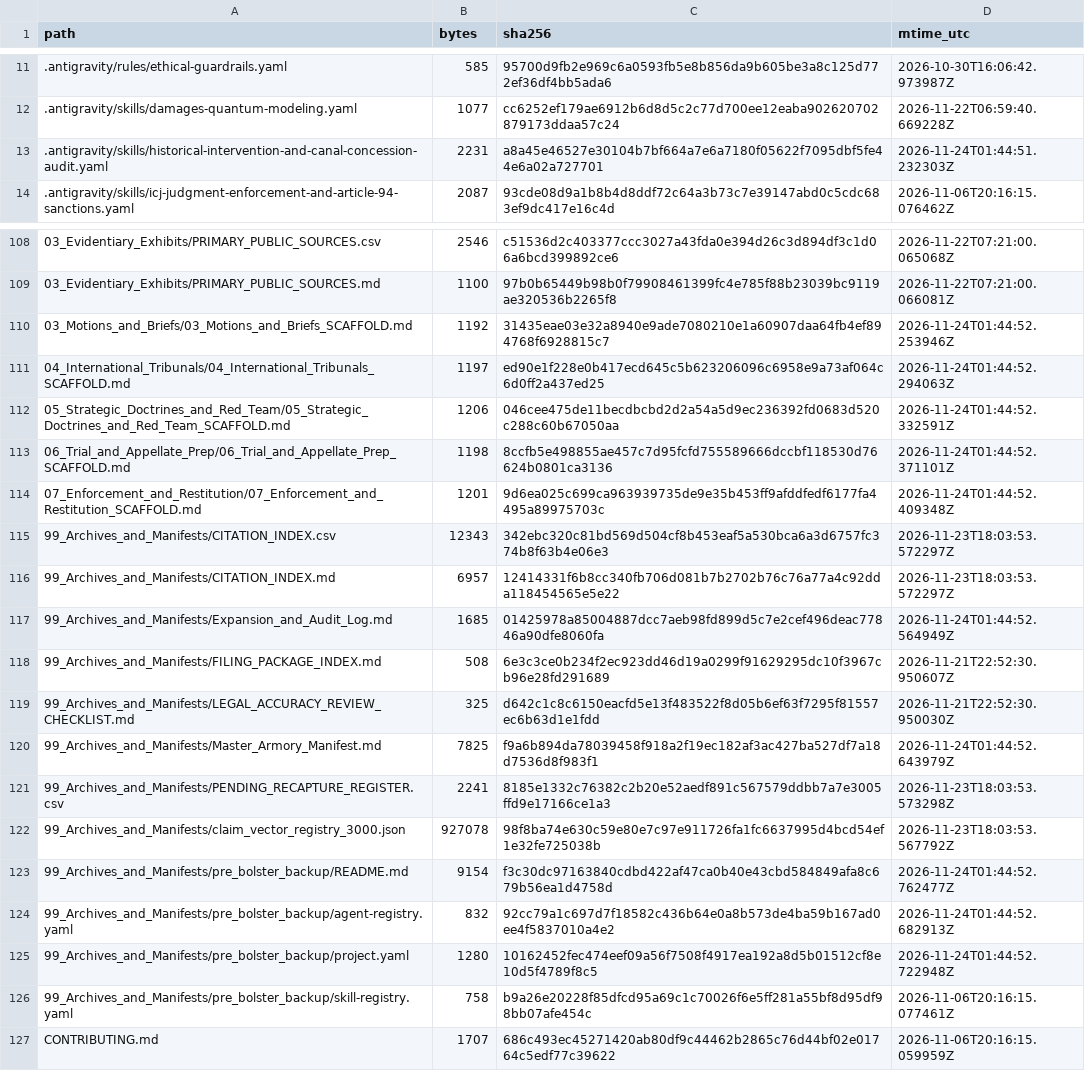
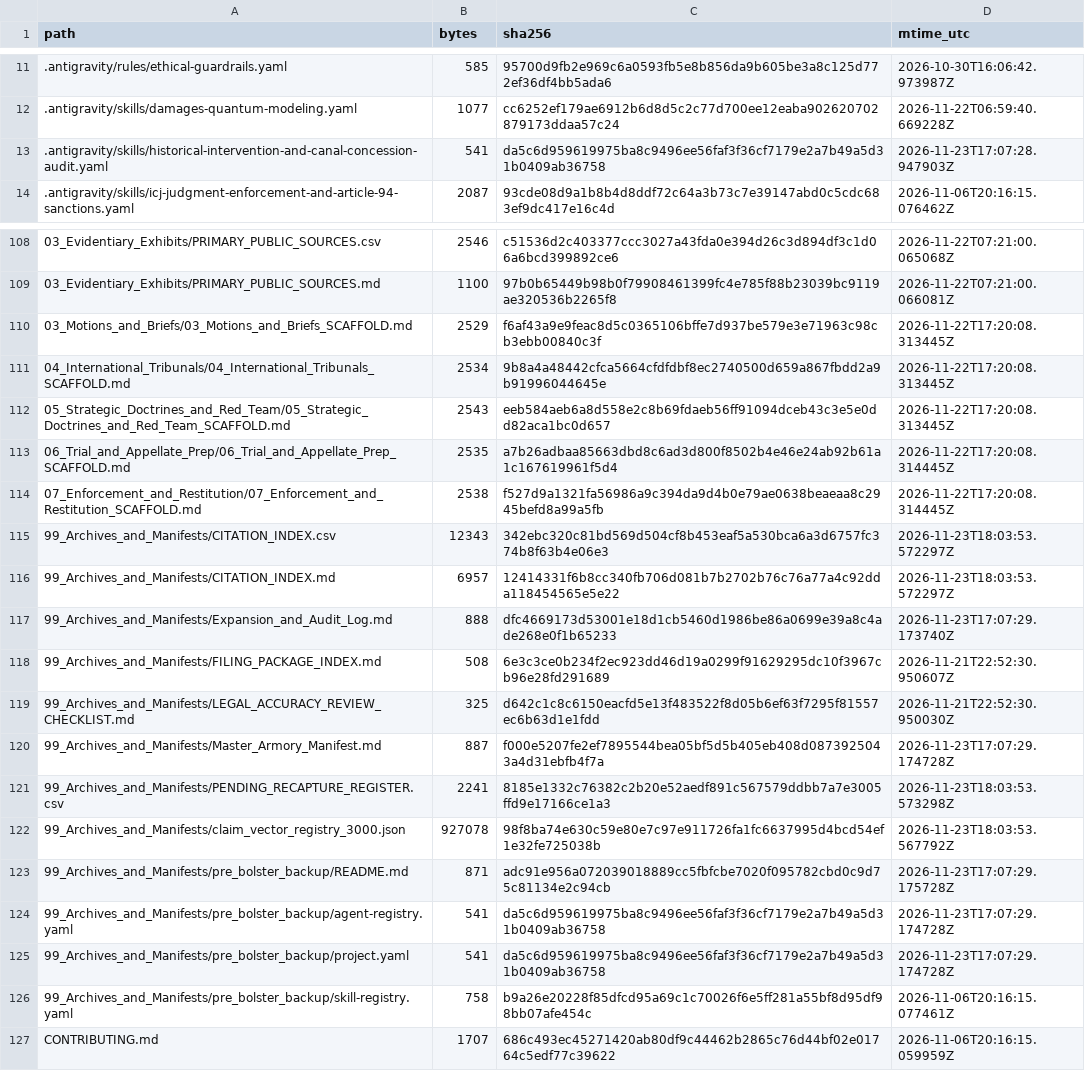
Before and after one commit to GlobalRestitutionAlliance/turtle-island-us-ca-wiyot-tribe-california-master-litigation, a CSV file: 99_Archives_and_Manifests/MANIFEST_SHA256.csv, drawn as a sheet; only a part is shown, gaps mark what is left out; the diff covers the shown part only.

```diff
--- a/99_Archives_and_Manifests/MANIFEST_SHA256.csv
+++ b/99_Archives_and_Manifests/MANIFEST_SHA256.csv
@@ -12,3 +12,3 @@ path,bytes,sha256,mtime_utc
 .antigravity/skills/damages-quantum-modeling.yaml,1077,cc6252ef179ae6912b6d8d5c2c77d700ee12eaba902620702879173ddaa57c24,2026-11-22T06:59:40.669228Z
-.antigravity/skills/historical-intervention-and-canal-concession-audit.yaml,2231,a8a45e46527e30104b7bf664a7e6a7180f05622f7095dbf5fe44e6a02a727701,2026-11-24T01:44:51.232303Z
+.antigravity/skills/historical-intervention-and-canal-concession-audit.yaml,541,da5c6d959619975ba8c9496ee56faf3f36cf7179e2a7b49a5d31b0409ab36758,2026-11-23T17:07:28.947903Z
 .antigravity/skills/icj-judgment-enforcement-and-article-94-sanctions.yaml,2087,93cde08d9a1b8b4d8ddf72c64a3b73c7e39147abd0c5cdc683ef9dc417e16c4d,2026-11-06T20:16:15.076462Z
@@ -109,18 +109,18 @@ path,bytes,sha256,mtime_utc
 03_Evidentiary_Exhibits/PRIMARY_PUBLIC_SOURCES.md,1100,97b0b65449b98b0f79908461399fc4e785f88b23039bc9119ae320536b2265f8,2026-11-22T07:21:00.066081Z
-03_Motions_and_Briefs/03_Motions_and_Briefs_SCAFFOLD.md,1192,31435eae03e32a8940e9ade7080210e1a60907daa64fb4ef894768f6928815c7,2026-11-24T01:44:52.253946Z
-04_International_Tribunals/04_International_Tribunals_SCAFFOLD.md,1197,ed90e1f228e0b417ecd645c5b623206096c6958e9a73af064c6d0ff2a437ed25,2026-11-24T01:44:52.294063Z
-05_Strategic_Doctrines_and_Red_Team/05_Strategic_Doctrines_and_Red_Team_SCAFFOLD.md,1206,046cee475de11becdbcbd2d2a54a5d9ec236392fd0683d520c288c60b67050aa,2026-11-24T01:44:52.332591Z
-06_Trial_and_Appellate_Prep/06_Trial_and_Appellate_Prep_SCAFFOLD.md,1198,8ccfb5e498855ae457c7d95fcfd755589666dccbf118530d76624b0801ca3136,2026-11-24T01:44:52.371101Z
-07_Enforcement_and_Restitution/07_Enforcement_and_Restitution_SCAFFOLD.md,1201,9d6ea025c699ca963939735de9e35b453ff9afddfedf6177fa4495a89975703c,2026-11-24T01:44:52.409348Z
+03_Motions_and_Briefs/03_Motions_and_Briefs_SCAFFOLD.md,2529,f6af43a9e9feac8d5c0365106bffe7d937be579e3e71963c98cb3ebb00840c3f,2026-11-22T17:20:08.313445Z
+04_International_Tribunals/04_International_Tribunals_SCAFFOLD.md,2534,9b8a4a48442cfca5664cfdfdbf8ec2740500d659a867fbdd2a9b91996044645e,2026-11-22T17:20:08.313445Z
+05_Strategic_Doctrines_and_Red_Team/05_Strategic_Doctrines_and_Red_Team_SCAFFOLD.md,2543,eeb584aeb6a8d558e2c8b69fdaeb56ff91094dceb43c3e5e0dd82aca1bc0d657,2026-11-22T17:20:08.313445Z
+06_Trial_and_Appellate_Prep/06_Trial_and_Appellate_Prep_SCAFFOLD.md,2535,a7b26adbaa85663dbd8c6ad3d800f8502b4e46e24ab92b61a1c167619961f5d4,2026-11-22T17:20:08.314445Z
+07_Enforcement_and_Restitution/07_Enforcement_and_Restitution_SCAFFOLD.md,2538,f527d9a1321fa56986a9c394da9d4b0e79ae0638beaeaa8c2945befd8a99a5fb,2026-11-22T17:20:08.314445Z
 99_Archives_and_Manifests/CITATION_INDEX.csv,12343,342ebc320c81bd569d504cf8b453eaf5a530bca6a3d6757fc374b8f63b4e06e3,2026-11-23T18:03:53.572297Z
 99_Archives_and_Manifests/CITATION_INDEX.md,6957,12414331f6b8cc340fb706d081b7b2702b76c76a77a4c92dda118454565e5e22,2026-11-23T18:03:53.572297Z
-99_Archives_and_Manifests/Expansion_and_Audit_Log.md,1685,01425978a85004887dcc7aeb98fd899d5c7e2cef496deac77846a90dfe8060fa,2026-11-24T01:44:52.564949Z
+99_Archives_and_Manifests/Expansion_and_Audit_Log.md,888,dfc4669173d53001e18d1cb5460d1986be86a0699e39a8c4ade268e0f1b65233,2026-11-23T17:07:29.173740Z
 99_Archives_and_Manifests/FILING_PACKAGE_INDEX.md,508,6e3c3ce0b234f2ec923dd46d19a0299f91629295dc10f3967cb96e28fd291689,2026-11-21T22:52:30.950607Z
 99_Archives_and_Manifests/LEGAL_ACCURACY_REVIEW_CHECKLIST.md,325,d642c1c8c6150eacfd5e13f483522f8d05b6ef63f7295f81557ec6b63d1e1fdd,2026-11-21T22:52:30.950030Z
-99_Archives_and_Manifests/Master_Armory_Manifest.md,7825,f9a6b894da78039458f918a2f19ec182af3ac427ba527df7a18d7536d8f983f1,2026-11-24T01:44:52.643979Z
+99_Archives_and_Manifests/Master_Armory_Manifest.md,887,f000e5207fe2ef7895544bea05bf5d5b405eb408d0873925043a4d31ebfb4f7a,2026-11-23T17:07:29.174728Z
 99_Archives_and_Manifests/PENDING_RECAPTURE_REGISTER.csv,2241,8185e1332c76382c2b20e52aedf891c567579ddbb7a7e3005ffd9e17166ce1a3,2026-11-23T18:03:53.573298Z
 99_Archives_and_Manifests/claim_vector_registry_3000.json,927078,98f8ba74e630c59e80e7c97e911726fa1fc6637995d4bcd54ef1e32fe725038b,2026-11-23T18:03:53.567792Z
-99_Archives_and_Manifests/pre_bolster_backup/README.md,9154,f3c30dc97163840cdbd422af47ca0b40e43cbd584849afa8c679b56ea1d4758d,2026-11-24T01:44:52.762477Z
-99_Archives_and_Manifests/pre_bolster_backup/agent-registry.yaml,832,92cc79a1c697d7f18582c436b64e0a8b573de4ba59b167ad0ee4f5837010a4e2,2026-11-24T01:44:52.682913Z
-99_Archives_and_Manifests/pre_bolster_backup/project.yaml,1280,10162452fec474eef09a56f7508f4917ea192a8d5b01512cf8e10d5f4789f8c5,2026-11-24T01:44:52.722948Z
+99_Archives_and_Manifests/pre_bolster_backup/README.md,871,adc91e956a072039018889cc5fbfcbe7020f095782cbd0c9d75c81134e2c94cb,2026-11-23T17:07:29.175728Z
+99_Archives_and_Manifests/pre_bolster_backup/agent-registry.yaml,541,da5c6d959619975ba8c9496ee56faf3f36cf7179e2a7b49a5d31b0409ab36758,2026-11-23T17:07:29.174728Z
+99_Archives_and_Manifests/pre_bolster_backup/project.yaml,541,da5c6d959619975ba8c9496ee56faf3f36cf7179e2a7b49a5d31b0409ab36758,2026-11-23T17:07:29.174728Z
 99_Archives_and_Manifests/pre_bolster_backup/skill-registry.yaml,758,b9a26e20228f85dfcd95a69c1c70026f6e5ff281a55bf8d95df98bb07afe454c,2026-11-06T20:16:15.077461Z
```
Also changed, not shown: 77 edited cells elsewhere in this file, 37 other files.
